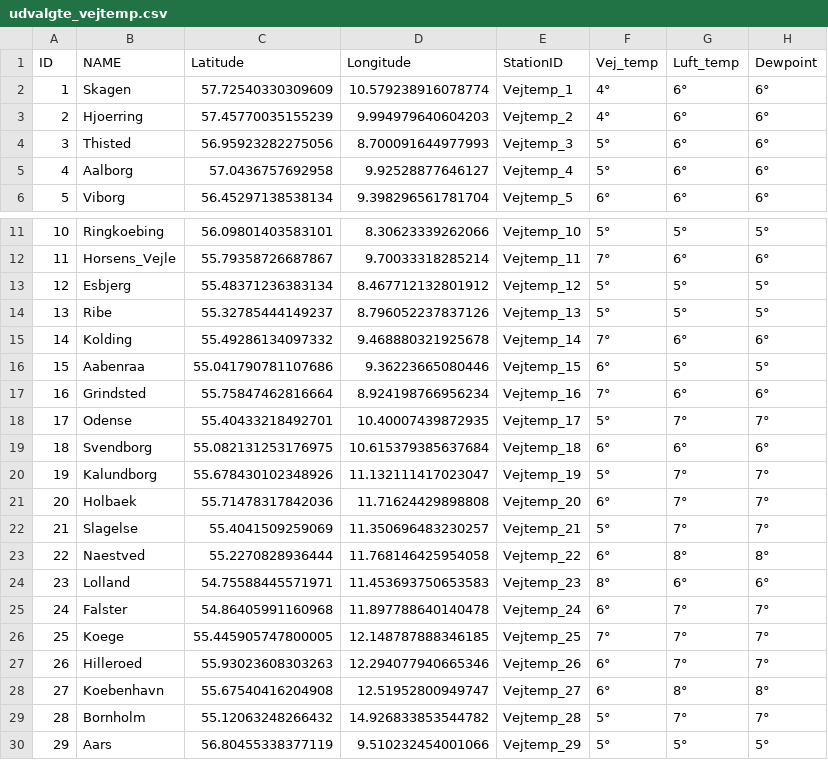
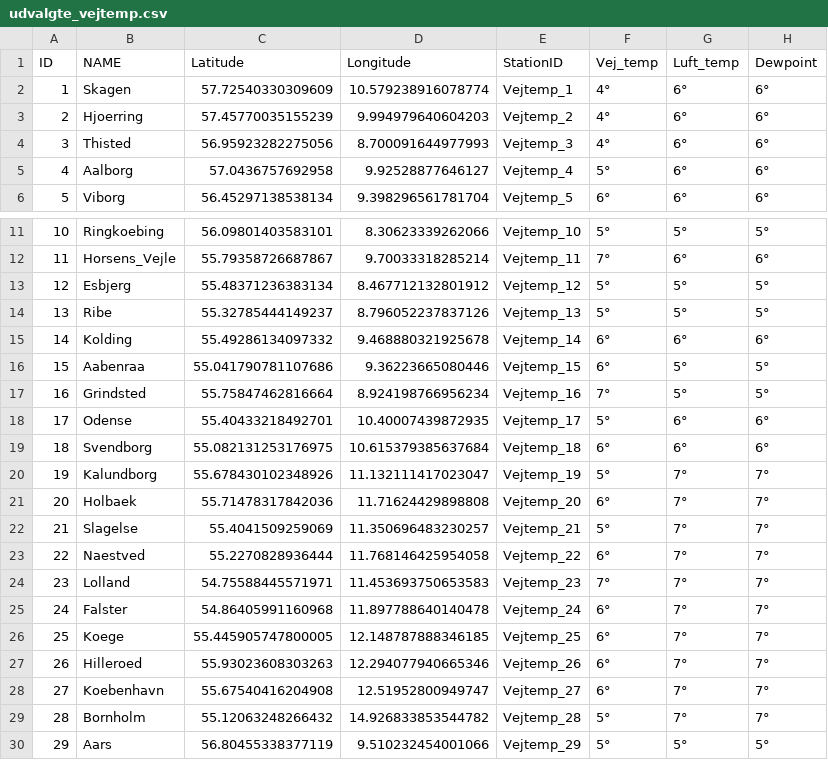
Before and after one commit to TV-2-Vejr/Vejtemperatur, a CSV file: udvalgte_vejtemp.csv, drawn as a sheet; only a part is shown, gaps mark what is left out.

```diff
--- a/udvalgte_vejtemp.csv
+++ b/udvalgte_vejtemp.csv
@@ -3,3 +3,3 @@ ID,NAME,Latitude,Longitude,StationID,Vej_temp,Luft_temp,Dewpoint
 2,Hjoerring,57.45770035155239,9.994979640604203,Vejtemp_2,4°,6°,6°
-3,Thisted,56.95923282275056,8.700091644977993,Vejtemp_3,5°,6°,6°
+3,Thisted,56.95923282275056,8.700091644977993,Vejtemp_3,4°,6°,6°
 4,Aalborg,57.0436757692958,9.92528877646127,Vejtemp_4,5°,6°,6°
@@ -14,6 +14,6 @@ ID,NAME,Latitude,Longitude,StationID,Vej_temp,Luft_temp,Dewpoint
 13,Ribe,55.32785444149237,8.796052237837126,Vejtemp_13,5°,5°,5°
-14,Kolding,55.49286134097332,9.468880321925678,Vejtemp_14,7°,6°,6°
+14,Kolding,55.49286134097332,9.468880321925678,Vejtemp_14,6°,6°,6°
 15,Aabenraa,55.041790781107686,9.36223665080446,Vejtemp_15,6°,5°,5°
-16,Grindsted,55.75847462816664,8.924198766956234,Vejtemp_16,7°,6°,6°
-17,Odense,55.40433218492701,10.40007439872935,Vejtemp_17,5°,7°,7°
+16,Grindsted,55.75847462816664,8.924198766956234,Vejtemp_16,7°,5°,5°
+17,Odense,55.40433218492701,10.40007439872935,Vejtemp_17,5°,6°,6°
 18,Svendborg,55.082131253176975,10.615379385637684,Vejtemp_18,6°,6°,6°
@@ -22,8 +22,8 @@ ID,NAME,Latitude,Longitude,StationID,Vej_temp,Luft_temp,Dewpoint
 21,Slagelse,55.4041509259069,11.350696483230257,Vejtemp_21,5°,7°,7°
-22,Naestved,55.2270828936444,11.768146425954058,Vejtemp_22,6°,8°,8°
-23,Lolland,54.75588445571971,11.453693750653583,Vejtemp_23,8°,6°,6°
+22,Naestved,55.2270828936444,11.768146425954058,Vejtemp_22,6°,7°,7°
+23,Lolland,54.75588445571971,11.453693750653583,Vejtemp_23,7°,7°,7°
 24,Falster,54.86405991160968,11.897788640140478,Vejtemp_24,6°,7°,7°
-25,Koege,55.445905747800005,12.148787888346185,Vejtemp_25,7°,7°,7°
+25,Koege,55.445905747800005,12.148787888346185,Vejtemp_25,6°,7°,7°
 26,Hilleroed,55.93023608303263,12.294077940665346,Vejtemp_26,6°,7°,7°
-27,Koebenhavn,55.67540416204908,12.51952800949747,Vejtemp_27,6°,8°,8°
+27,Koebenhavn,55.67540416204908,12.51952800949747,Vejtemp_27,6°,7°,7°
 28,Bornholm,55.12063248266432,14.926833853544782,Vejtemp_28,5°,7°,7°
```
Also changed, not shown: vejtemp_1.csv, vejtemp_2.csv.
